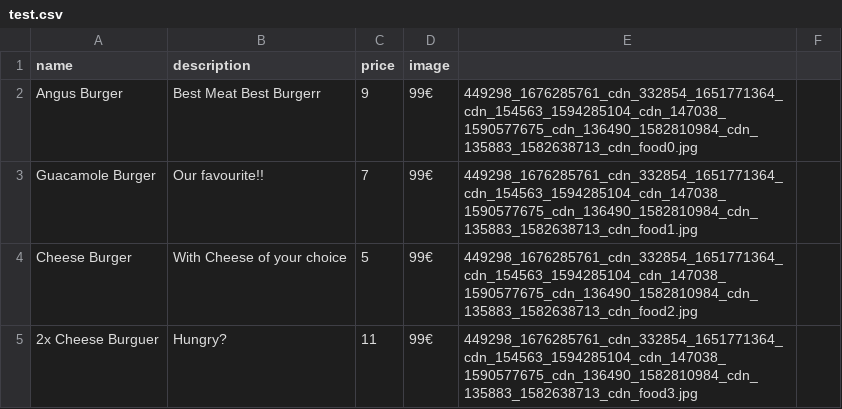
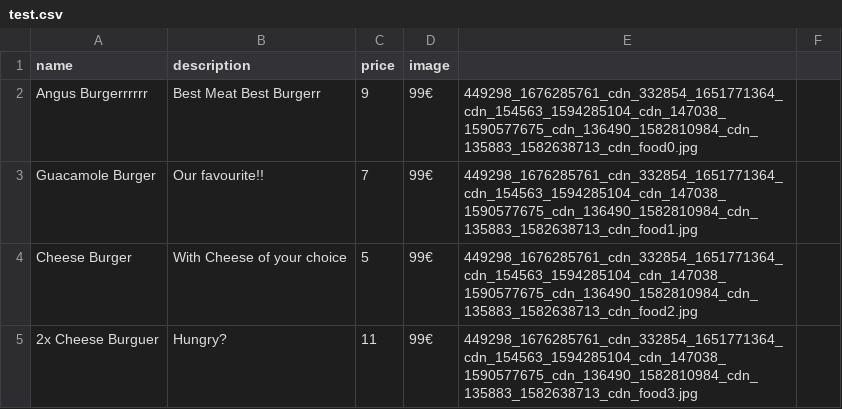
Before and after one commit to BrandonFigueroaIDS/CSV, a CSV file: test.csv, drawn as a sheet; only a part is shown.

Commit message:
Update test.csv

```diff
--- a/test.csv
+++ b/test.csv
@@ -1,3 +1,3 @@
 name,description,price,image
-Angus Burger,Best Meat Best Burgerr,9,99€,449298_1676285761_cdn_332854_1651771364_cdn_154563_1594285104_cdn_147038_1590577675_cdn_136490_1582810984_cdn_135883_1582638713_cdn_food0.jpg
+Angus Burgerrrrrr,Best Meat Best Burgerr,9,99€,449298_1676285761_cdn_332854_1651771364_cdn_154563_1594285104_cdn_147038_1590577675_cdn_136490_1582810984_cdn_135883_1582638713_cdn_food0.jpg
 Guacamole Burger,Our favourite!!,7,99€,449298_1676285761_cdn_332854_1651771364_cdn_154563_1594285104_cdn_147038_1590577675_cdn_136490_1582810984_cdn_135883_1582638713_cdn_food1.jpg
```
